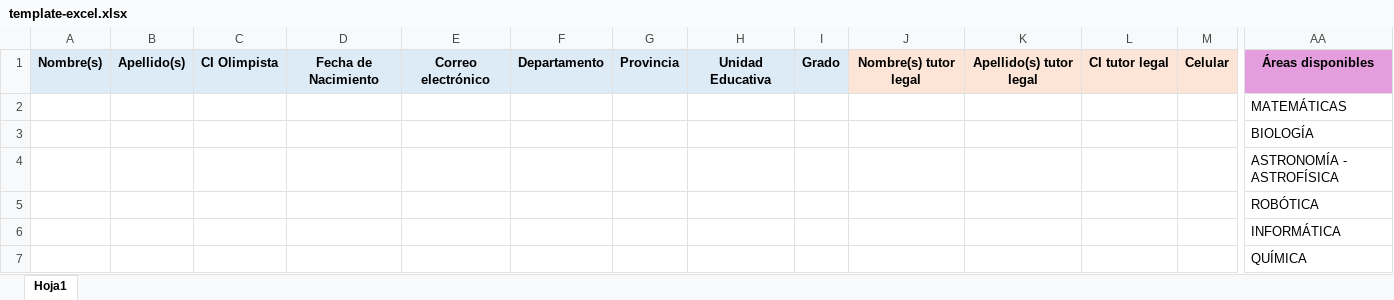
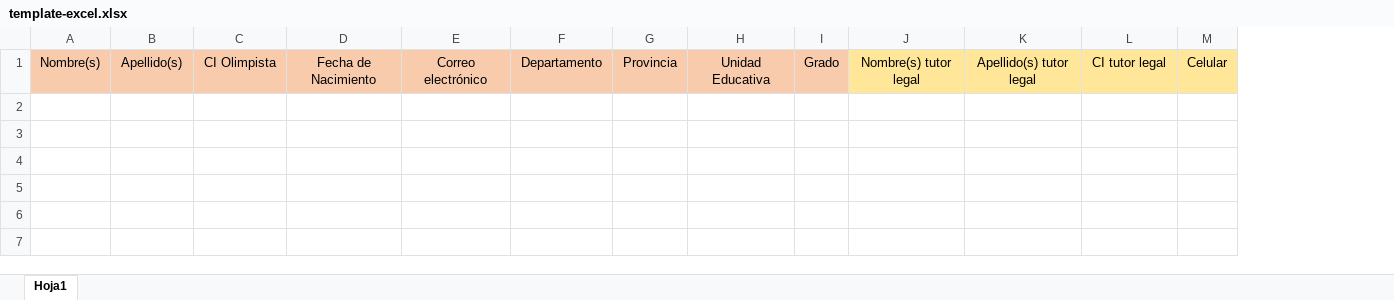
Before and after one commit to AndreaQuelali/OhSanSi-Frontend, an Excel workbook: public/templates/template-excel.xlsx, sheet Hoja1, drawn as a sheet; only a part is shown, gaps mark what is left out; values as stored, in another font and other column widths than the file's, no borders; rows hold the shown columns only; the diff covers the shown part only; the diff names each change by its address in the sheet, - before the commit and + after, or states it on an @@ line.

```diff
--- a/public/templates/template-excel.xlsx (sheet Hoja1)
+++ b/public/templates/template-excel.xlsx (sheet Hoja1)
-column AA, row 1: Áreas disponibles
-A1:I1 fill: #DDEBF7
+A1:I1 fill: #F8CBAD
-A1:M1 bold: on
+A1:M1 bold: off
-J1:M1 fill: #FCE4D6
+J1:M1 fill: #FFE699
-row 2:  |  |  |  |  |  |  |  |  |  |  |  |  | MATEMÁTICAS
-row 3:  |  |  |  |  |  |  |  |  |  |  |  |  | BIOLOGÍA
-row 4:  |  |  |  |  |  |  |  |  |  |  |  |  | ASTRONOMÍA - ASTROFÍSICA
-row 5:  |  |  |  |  |  |  |  |  |  |  |  |  | ROBÓTICA
-row 6:  |  |  |  |  |  |  |  |  |  |  |  |  | INFORMÁTICA
-row 7:  |  |  |  |  |  |  |  |  |  |  |  |  | QUÍMICA
```
Also changed, not shown: 5 removed columns and cell formats elsewhere in this sheet, 1 other file.
